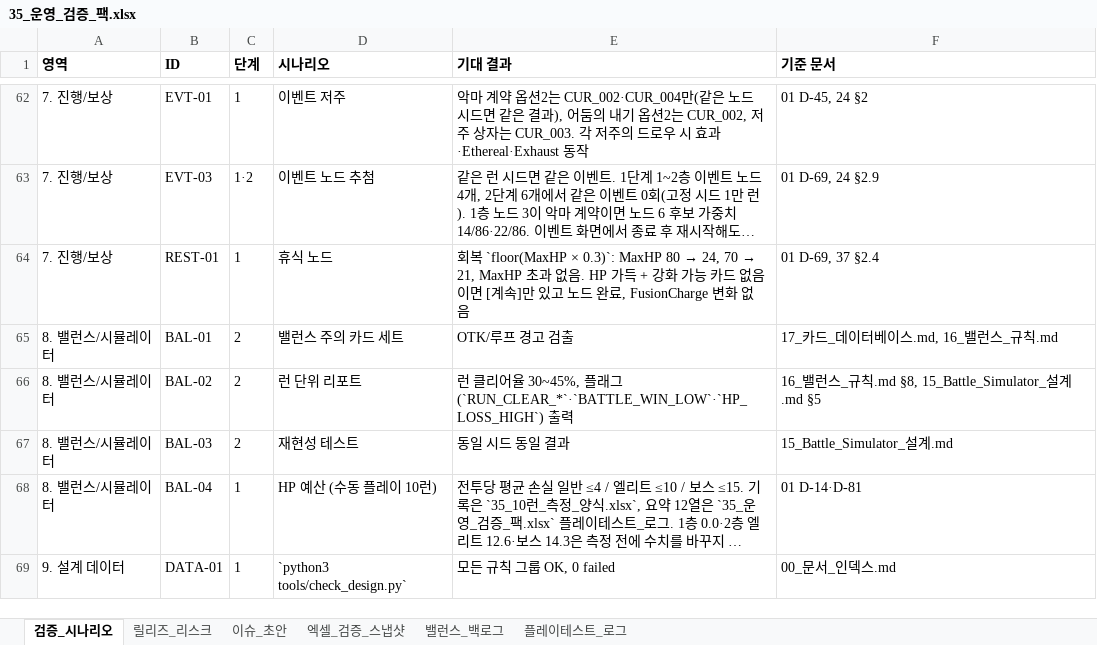
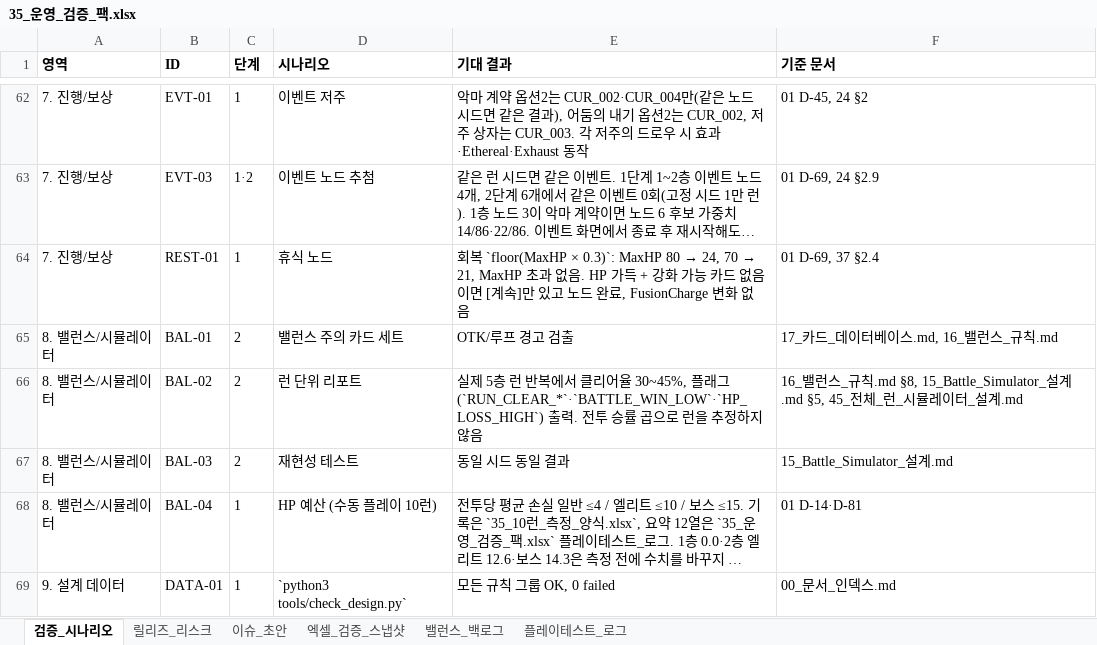
Before and after one commit to guswnstjr125/game, an Excel workbook: docs/design/35_운영_검증_팩.xlsx, sheet 검증_시나리오, drawn as a sheet; only a part is shown, gaps mark what is left out; long unchanged cells end in …; values as stored, in another font and other column widths than the file's, no borders; the diff names each change by its address in the sheet, - before the commit and + after, or states it on an @@ line.

Commit message:
docs: J77 전체 런 시뮬레이터 설계 제안

```diff
--- a/docs/design/35_운영_검증_팩.xlsx (sheet 검증_시나리오)
+++ b/docs/design/35_운영_검증_팩.xlsx (sheet 검증_시나리오)
-E66 (기대 결과): 런 클리어율 30~45%, 플래그(`RUN_CLEAR_*`·`BATTLE_WIN_LOW`·`HP_LOSS_HIGH`) 출력
+E66 (기대 결과): 실제 5층 런 반복에서 클리어율 30~45%, 플래그(`RUN_CLEAR_*`·`BATTLE_WIN_LOW`·`HP_LOSS_HIGH`) 출력. 전투 승률 곱으로 런을 추정하지 않음
-F66 (기준 문서): …계.md §5
+F66 (기준 문서): …계.md §5, 45_전체_런_시뮬레이터_설계.md
```
Also changed, not shown: 5 other files.
